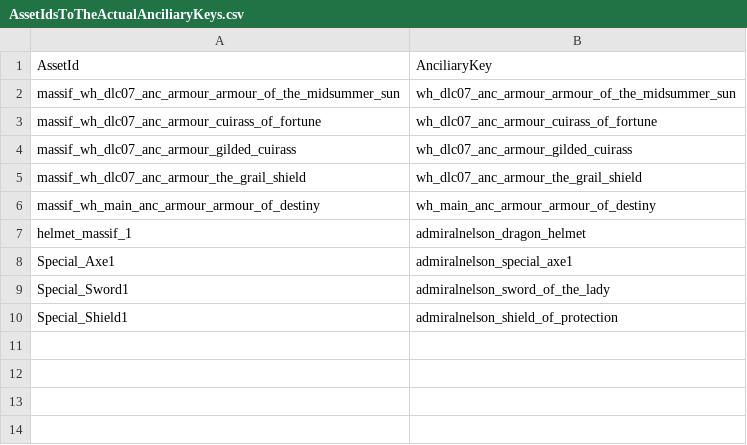
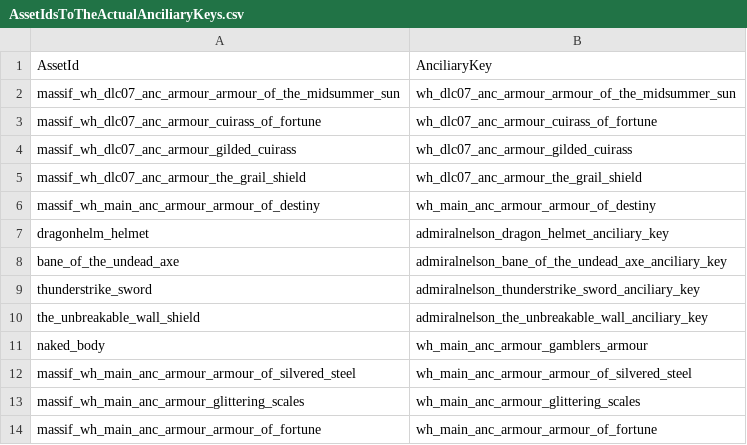
Before and after one commit to admiralnelson/the-royal-armoury-of-bretonnia, a CSV file: generate armour combinations/AssetIdsToTheActualAnciliaryKeys.csv, drawn as a sheet; removed rows and columns are numbered as before the commit, all else as after; the diff names each change by its address in the sheet, - before the commit and + after, or states it on an @@ line.

```diff
--- a/generate armour combinations/AssetIdsToTheActualAnciliaryKeys.csv
+++ b/generate armour combinations/AssetIdsToTheActualAnciliaryKeys.csv
-row 7: helmet_massif_1 | admiralnelson_dragon_helmet
-row 8: Special_Axe1 | admiralnelson_special_axe1
-row 9: Special_Sword1 | admiralnelson_sword_of_the_lady
-row 10: Special_Shield1 | admiralnelson_shield_of_protection
+row 7: dragonhelm_helmet | admiralnelson_dragon_helmet_anciliary_key
+row 8: bane_of_the_undead_axe | admiralnelson_bane_of_the_undead_axe_anciliary_key
+row 9: thunderstrike_sword | admiralnelson_thunderstrike_sword_anciliary_key
+row 10: the_unbreakable_wall_shield | admiralnelson_the_unbreakable_wall_anciliary_key
+row 11: naked_body | wh_main_anc_armour_gamblers_armour
+row 12: massif_wh_main_anc_armour_armour_of_silvered_steel | wh_main_anc_armour_armour_of_silvered_steel
+row 13: massif_wh_main_anc_armour_glittering_scales | wh_main_anc_armour_glittering_scales
+row 14: massif_wh_main_anc_armour_armour_of_fortune | wh_main_anc_armour_armour_of_fortune
```
Also changed, not shown: generate armour combinations/AssetIdsToTheActualAssetFilenames.csv, generate armour combinations/FaceAndBasicLooks.csv, 14 other files.
